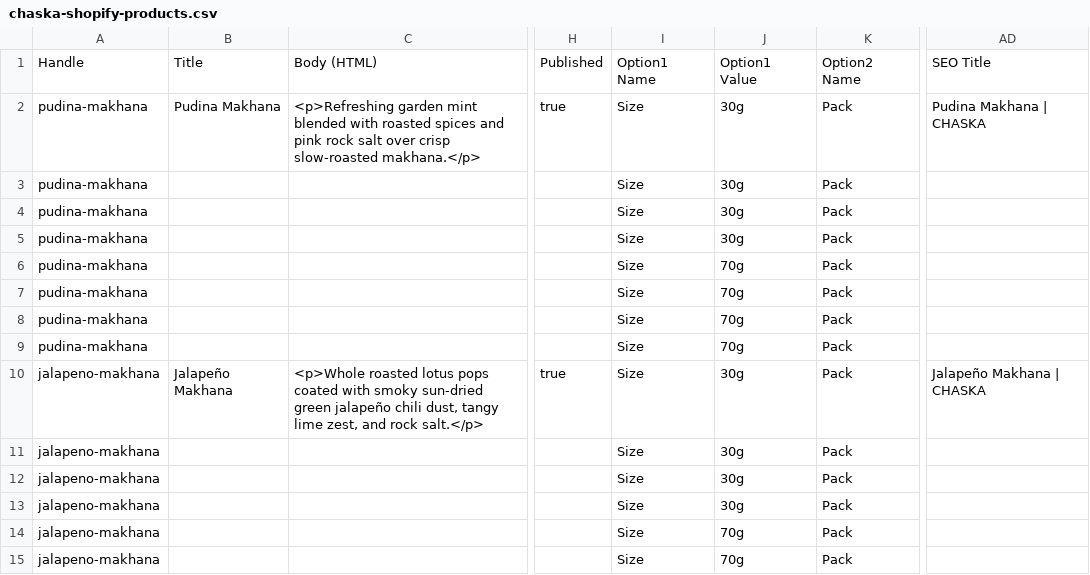
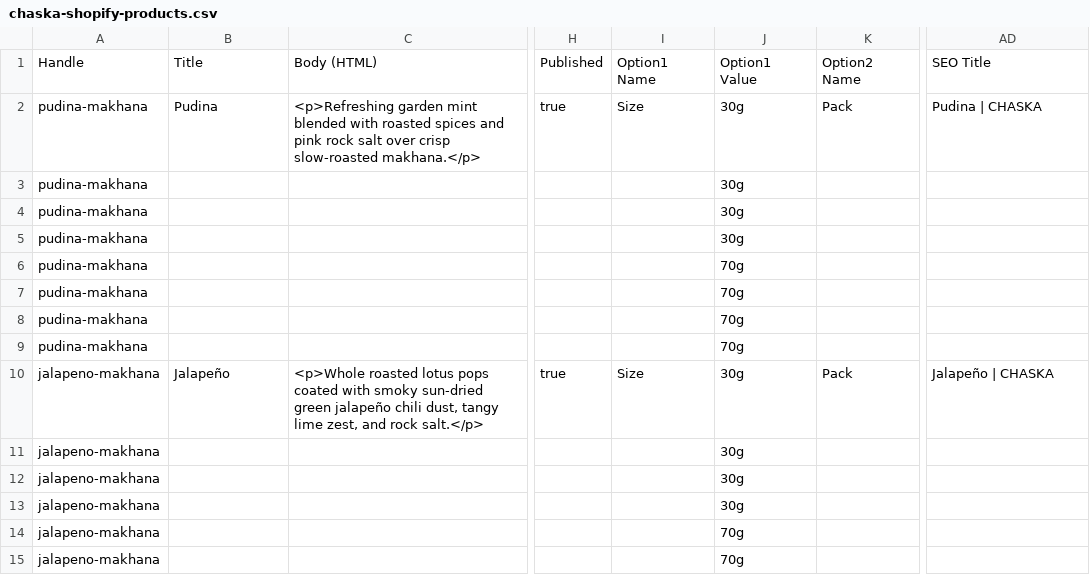
Before and after one commit to Saicharantejj/The-Matcha-Company-, a CSV file: scripts/chaska-shopify-products.csv, drawn as a sheet; only a part is shown, gaps mark what is left out; the diff covers the shown part only; the diff names each change by its address in the sheet, - before the commit and + after, or states it on an @@ line.

Commit message:
fix: custom gift pack builder empty initial state & Shopify catalogue alignment

```diff
--- a/scripts/chaska-shopify-products.csv
+++ b/scripts/chaska-shopify-products.csv
-B2: Pudina Makhana
+B2: Pudina
-AD2: Pudina Makhana | CHASKA
+AD2: Pudina | CHASKA
-I3:I9: Size
+I3:I9: (empty)
-K3:K9: Pack
+K3:K9: (empty)
-B10: Jalapeño Makhana
+B10: Jalapeño
-AD10: Jalapeño Makhana | CHASKA
+AD10: Jalapeño | CHASKA
-I11:I15: Size
+I11:I15: (empty)
-K11:K15: Pack
+K11:K15: (empty)
```
Also changed, not shown: 3 added rows and 20 edited cells elsewhere in this file, 6 other files.
